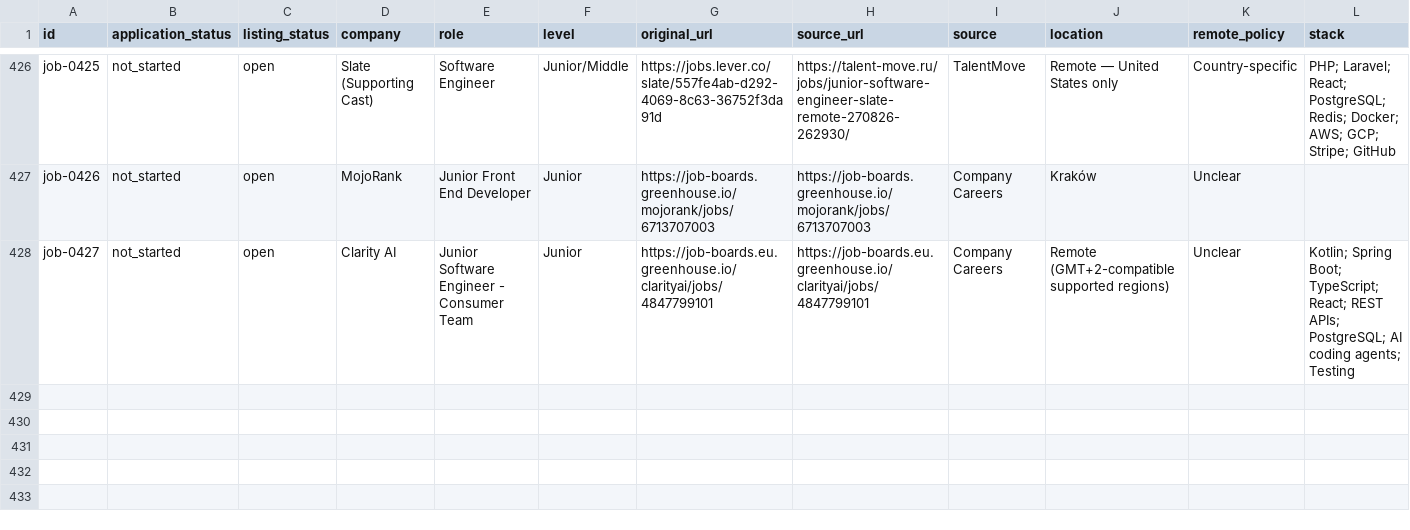
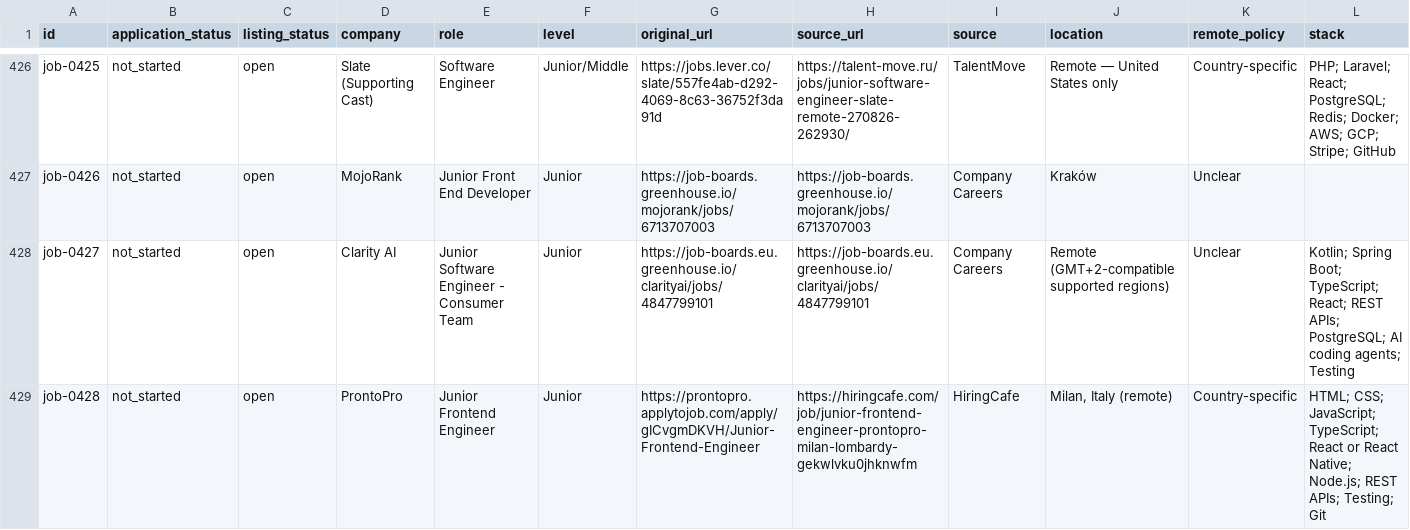
Before and after one commit to stupidkubik/job-searcher, a CSV file: data/jobs.csv, drawn as a sheet; only a part is shown, gaps mark what is left out; rows hold the shown columns only; the diff names each change by its address in the sheet, - before the commit and + after, or states it on an @@ line.

```diff
--- a/data/jobs.csv
+++ b/data/jobs.csv
+row 429: job-0428 | not_started | open | ProntoPro | Junior Frontend Engineer | Junior | https://prontopro.applytojob.com/apply/gICvgmDKVH/Junior-Frontend-Engineer | https://hiringcafe.com/job/junior-frontend-engineer-prontopro-milan-lombardy-gekwlvku0jhknwfm | HiringCafe | Milan, Italy (remote) | Country-specific | HTML; CSS; JavaScript; TypeScript; React or React Native; Node.js; REST APIs; Testing; Git
```
Also changed, not shown: data/index/keys.tsv, data/index/known.tsv, 3 other files.
